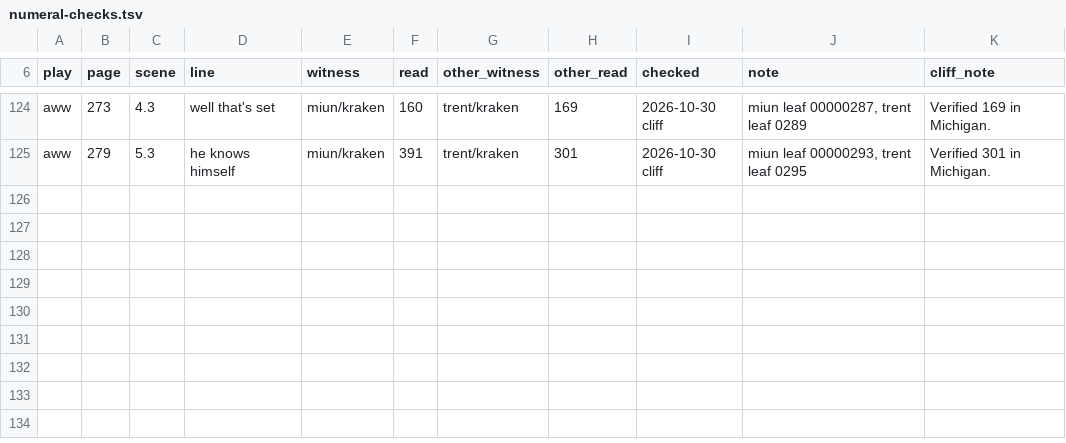
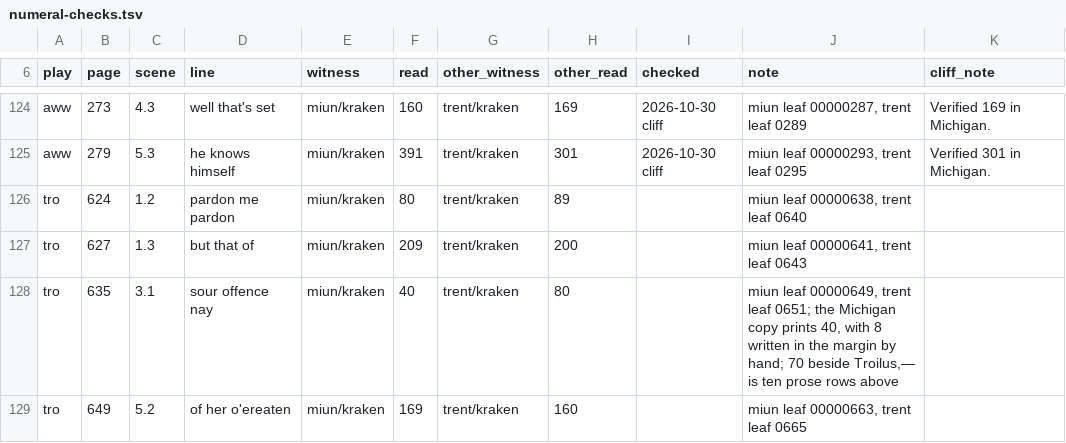
Before and after one commit to PerseusDLCode/corpus-tools, a TSV file: data/globe/numeral-checks.tsv, drawn as a sheet; only a part is shown, gaps mark what is left out.

```diff
--- a/data/globe/numeral-checks.tsv
+++ b/data/globe/numeral-checks.tsv
@@ -125 +125,5 @@ aww	273	4.3	well that's set	miun/kraken	160	trent/kraken	169	2026-10-30 cliff	mi
 aww	279	5.3	he knows himself	miun/kraken	391	trent/kraken	301	2026-10-30 cliff	miun leaf 00000293, trent leaf 0295	Verified 301 in Michigan.
+tro	624	1.2	pardon me pardon	miun/kraken	80	trent/kraken	89		miun leaf 00000638, trent leaf 0640	
+tro	627	1.3	but that of	miun/kraken	209	trent/kraken	200		miun leaf 00000641, trent leaf 0643	
+tro	635	3.1	sour offence nay	miun/kraken	40	trent/kraken	80		miun leaf 00000649, trent leaf 0651; the Michigan copy prints 40, with 8 written in the margin by hand; 70 beside Troilus,— is ten prose rows above	
+tro	649	5.2	of her o'ereaten	miun/kraken	169	trent/kraken	160		miun leaf 00000663, trent leaf 0665	
```
Also changed, not shown: data/globe/shared-lines.tsv.
